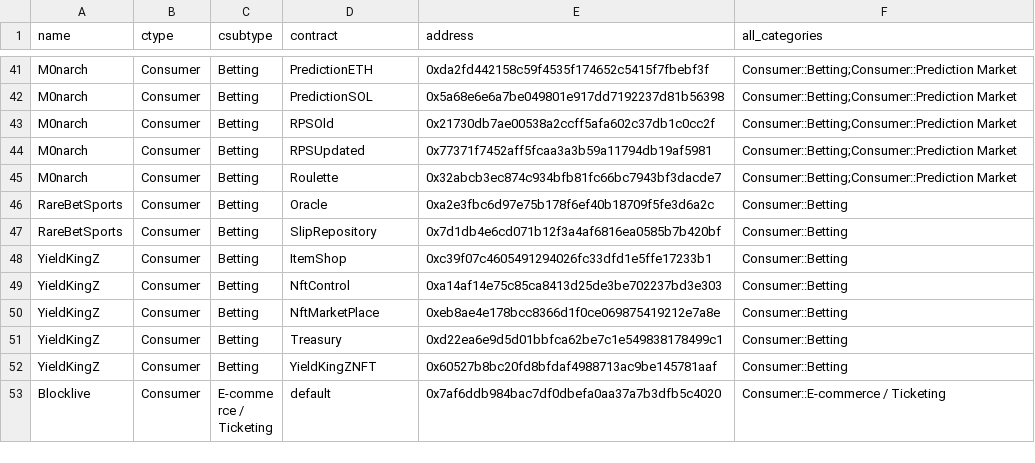
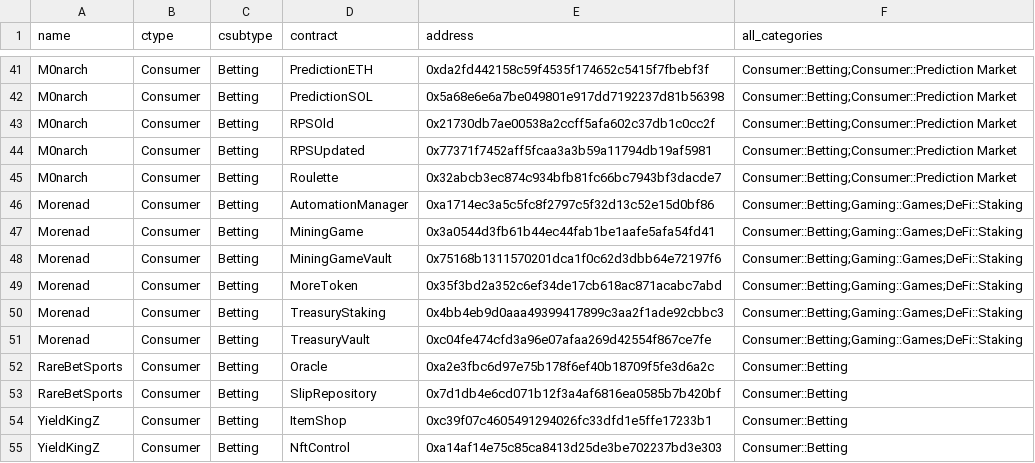
Before and after one commit to monad-crypto/protocols, a CSV file: protocols-testnet.csv, drawn as a sheet; only a part is shown, gaps mark what is left out; the shorter side is filled out with more unchanged rows; the diff names each change by its address in the sheet, - before the commit and + after, or states it on an @@ line.

```diff
--- a/protocols-testnet.csv
+++ b/protocols-testnet.csv
+row 46: Morenad | Consumer | Betting | AutomationManager | 0xa1714ec3a5c5fc8f2797c5f32d13c52e15d0bf86 | Consumer::Betting;Gaming::Games;DeFi::Staking
+row 47: Morenad | Consumer | Betting | MiningGame | 0x3a0544d3fb61b44ec44fab1be1aafe5afa54fd41 | Consumer::Betting;Gaming::Games;DeFi::Staking
+row 48: Morenad | Consumer | Betting | MiningGameVault | 0x75168b1311570201dca1f0c62d3dbb64e72197f6 | Consumer::Betting;Gaming::Games;DeFi::Staking
+row 49: Morenad | Consumer | Betting | MoreToken | 0x35f3bd2a352c6ef34de17cb618ac871acabc7abd | Consumer::Betting;Gaming::Games;DeFi::Staking
+row 50: Morenad | Consumer | Betting | TreasuryStaking | 0x4bb4eb9d0aaa49399417899c3aa2f1ade92cbbc3 | Consumer::Betting;Gaming::Games;DeFi::Staking
+row 51: Morenad | Consumer | Betting | TreasuryVault | 0xc04fe474cfd3a96e07afaa269d42554f867ce7fe | Consumer::Betting;Gaming::Games;DeFi::Staking
```
